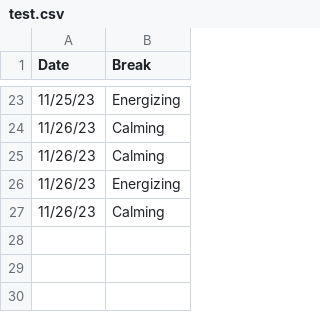
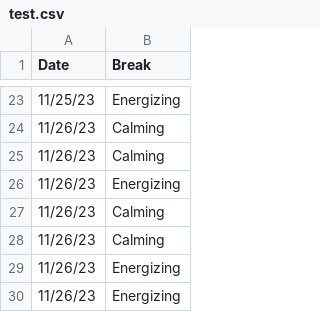
Before and after one commit to prestonty/bliss, a CSV file: test.csv, drawn as a sheet; only a part is shown, gaps mark what is left out.

Commit message:
merging

```diff
--- a/test.csv
+++ b/test.csv
@@ -27 +27,4 @@ Date,Break
 11/26/23,Calming
+11/26/23,Calming
+11/26/23,Energizing
+11/26/23,Energizing
```
